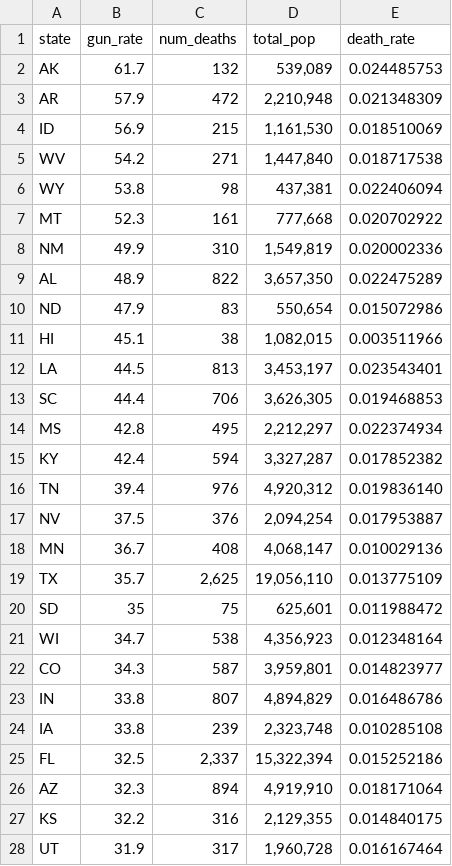
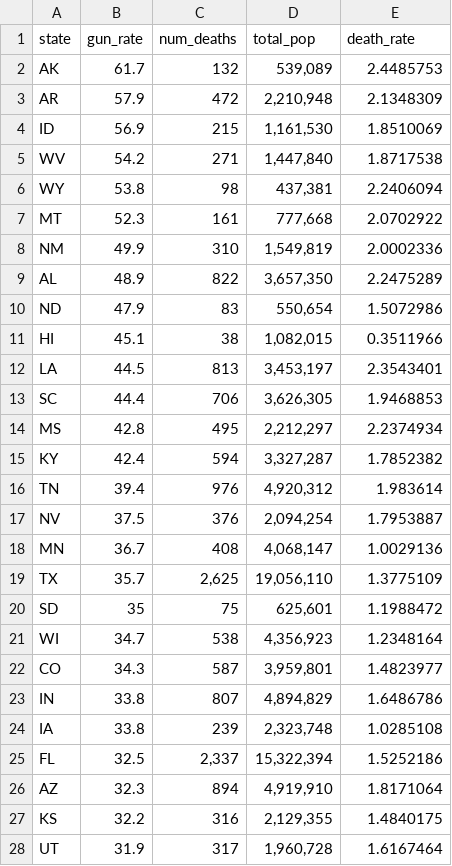
Before and after one commit to wooohu/Data-Viz-Project, a CSV file: guns_2013.csv, drawn as a sheet; only a part is shown; the diff covers the shown part only.

```diff
--- a/guns_2013.csv
+++ b/guns_2013.csv
@@ -1,28 +1,28 @@
 state,gun_rate,num_deaths,total_pop,death_rate
-AK,61.7,132,"539,089",0.024485753
-AR,57.9,472,"2,210,948",0.021348309
-ID,56.9,215,"1,161,530",0.018510069
-WV,54.2,271,"1,447,840",0.018717538
-WY,53.8,98,"437,381",0.022406094
-MT,52.3,161,"777,668",0.020702922
-NM,49.9,310,"1,549,819",0.020002336
-AL,48.9,822,"3,657,350",0.022475289
-ND,47.9,83,"550,654",0.015072986
-HI,45.1,38,"1,082,015",0.003511966
-LA,44.5,813,"3,453,197",0.023543401
-SC,44.4,706,"3,626,305",0.019468853
-MS,42.8,495,"2,212,297",0.022374934
-KY,42.4,594,"3,327,287",0.017852382
-TN,39.4,976,"4,920,312",0.019836140
-NV,37.5,376,"2,094,254",0.017953887
-MN,36.7,408,"4,068,147",0.010029136
-TX,35.7,"2,625","19,056,110",0.013775109
-SD,35,75,"625,601",0.011988472
-WI,34.7,538,"4,356,923",0.012348164
-CO,34.3,587,"3,959,801",0.014823977
-IN,33.8,807,"4,894,829",0.016486786
-IA,33.8,239,"2,323,748",0.010285108
-FL,32.5,"2,337","15,322,394",0.015252186
-AZ,32.3,894,"4,919,910",0.018171064
-KS,32.2,316,"2,129,355",0.014840175
-UT,31.9,317,"1,960,728",0.016167464
+AK,61.7,132,"539,089",2.4485753
+AR,57.9,472,"2,210,948",2.1348309
+ID,56.9,215,"1,161,530",1.8510069
+WV,54.2,271,"1,447,840",1.8717538
+WY,53.8,98,"437,381",2.2406094
+MT,52.3,161,"777,668",2.0702922
+NM,49.9,310,"1,549,819",2.0002336
+AL,48.9,822,"3,657,350",2.2475289
+ND,47.9,83,"550,654",1.5072986
+HI,45.1,38,"1,082,015",0.3511966
+LA,44.5,813,"3,453,197",2.3543401
+SC,44.4,706,"3,626,305",1.9468853
+MS,42.8,495,"2,212,297",2.2374934
+KY,42.4,594,"3,327,287",1.7852382
+TN,39.4,976,"4,920,312",1.983614
+NV,37.5,376,"2,094,254",1.7953887
+MN,36.7,408,"4,068,147",1.0029136
+TX,35.7,"2,625","19,056,110",1.3775109
+SD,35,75,"625,601",1.1988472
+WI,34.7,538,"4,356,923",1.2348164
+CO,34.3,587,"3,959,801",1.4823977
+IN,33.8,807,"4,894,829",1.6486786
+IA,33.8,239,"2,323,748",1.0285108
+FL,32.5,"2,337","15,322,394",1.5252186
+AZ,32.3,894,"4,919,910",1.8171064
+KS,32.2,316,"2,129,355",1.4840175
+UT,31.9,317,"1,960,728",1.6167464
```
Also changed, not shown: 23 edited cells elsewhere in this file, gun_homocides_graph9_v2.csv, 3 other files.
